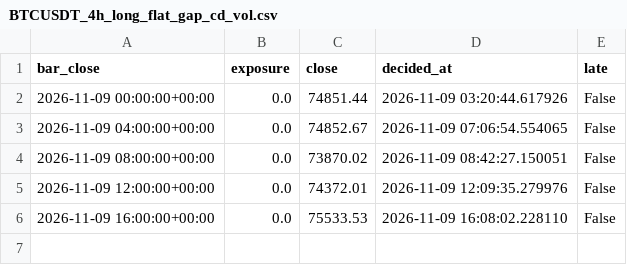
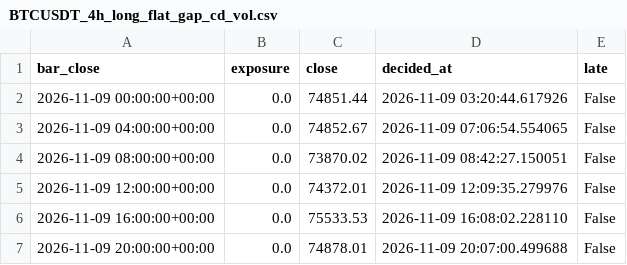
Before and after one commit to joseedson18jc/opensre, a CSV file: quant_desk/paper_backup/BTCUSDT_4h_long_flat_gap_cd_vol.csv, drawn as a sheet.

```diff
--- a/quant_desk/paper_backup/BTCUSDT_4h_long_flat_gap_cd_vol.csv
+++ b/quant_desk/paper_backup/BTCUSDT_4h_long_flat_gap_cd_vol.csv
@@ -6 +6,2 @@ bar_close,exposure,close,decided_at,late
 2026-11-09 16:00:00+00:00,0.0,75533.53,2026-11-09 16:08:02.228110,False
+2026-11-09 20:00:00+00:00,0.0,74878.01,2026-11-09 20:07:00.499688,False
```
